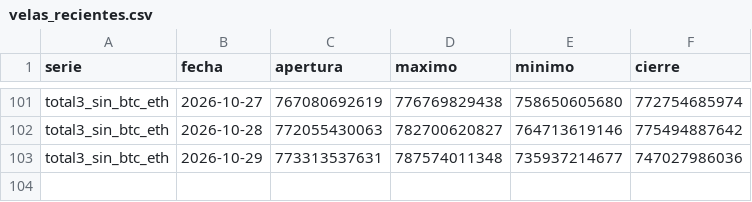
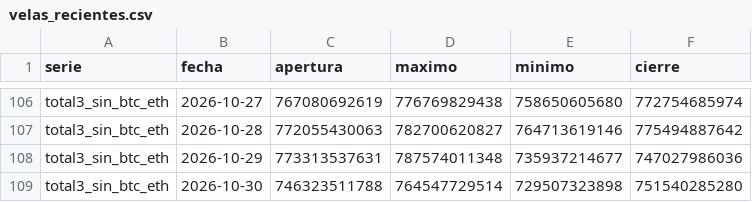
Before and after one commit to OSQUIR99/VELAS-BACKTEST, a CSV file: ESTUDIOS_DOMINANCIA/velas_recientes.csv, drawn as a sheet; only a part is shown, gaps mark what is left out; the diff covers the shown part only; the diff names each change by its address in the sheet, - before the commit and + after, or states it on an @@ line.

```diff
--- a/ESTUDIOS_DOMINANCIA/velas_recientes.csv
+++ b/ESTUDIOS_DOMINANCIA/velas_recientes.csv
+row 109: total3_sin_btc_eth | 2026-10-30 | 746323511788 | 764547729514 | 729507323898 | 751540285280
```
Also changed, not shown: 5 added rows elsewhere in this file.
